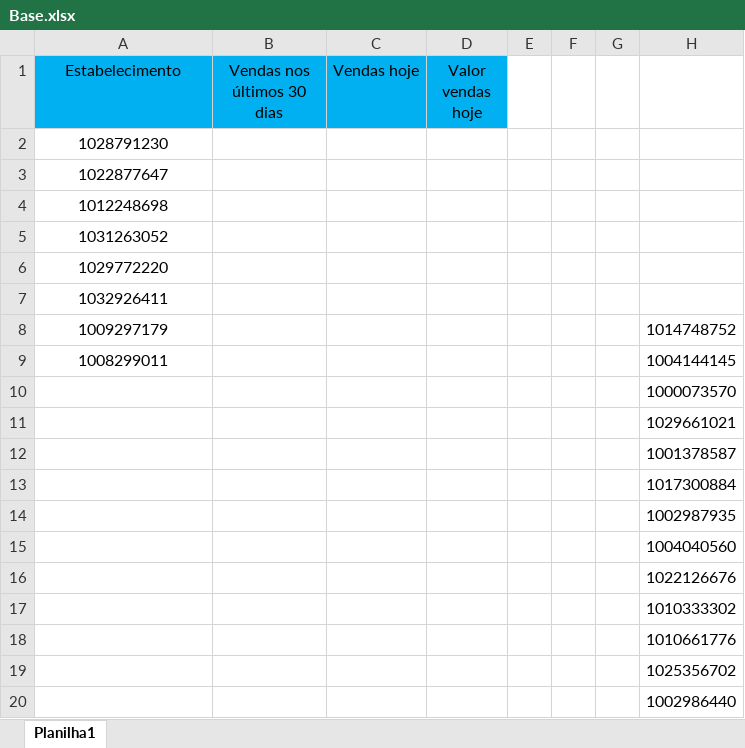
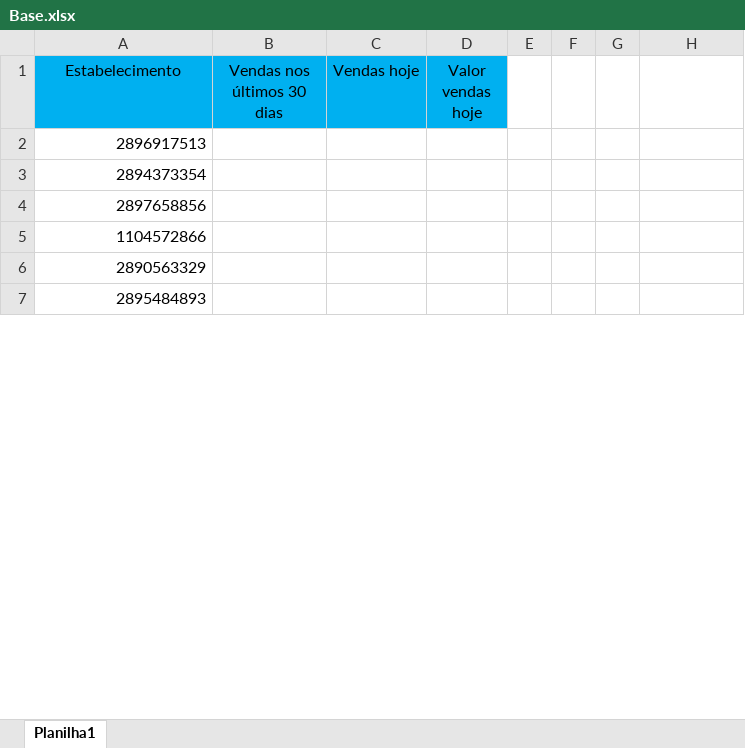
Before and after one commit to SrClauss/projeto_dennis_cielo, an Excel workbook: Base.xlsx, sheet Planilha1, drawn as a sheet; only a part is shown; values as stored, in another font and other column widths than the file's, no borders; removed rows and columns are numbered as before the commit, all else as after; the diff covers the shown part only; the diff names each change by its address in the sheet, - before the commit and + after, or states it on an @@ line.

```diff
--- a/Base.xlsx (sheet Planilha1)
+++ b/Base.xlsx (sheet Planilha1)
-A2 (Estabelecimento): 1028791230
+A2 (Estabelecimento): 2896917513
-A2:A7 alignment: center
+A2:A7 alignment: right
-A3 (Estabelecimento): 1022877647
+A3 (Estabelecimento): 2894373354
-A4 (Estabelecimento): 1012248698
+A4 (Estabelecimento): 2897658856
-A5 (Estabelecimento): 1031263052
+A5 (Estabelecimento): 1104572866
-A6 (Estabelecimento): 1029772220
+A6 (Estabelecimento): 2890563329
-A7 (Estabelecimento): 1032926411
+A7 (Estabelecimento): 2895484893
-row 8: 1009297179 |  |  |  |  |  |  | 1014748752
-row 9: 1008299011 |  |  |  |  |  |  | 1004144145
-row 10:  |  |  |  |  |  |  | 1000073570
-row 11:  |  |  |  |  |  |  | 1029661021
-row 12:  |  |  |  |  |  |  | 1001378587
-row 13:  |  |  |  |  |  |  | 1017300884
-row 14:  |  |  |  |  |  |  | 1002987935
-row 15:  |  |  |  |  |  |  | 1004040560
-row 16:  |  |  |  |  |  |  | 1022126676
-row 17:  |  |  |  |  |  |  | 1010333302
-row 18:  |  |  |  |  |  |  | 1010661776
-row 19:  |  |  |  |  |  |  | 1025356702
-row 20:  |  |  |  |  |  |  | 1002986440
```
Also changed, not shown: 18 added rows and 23 removed rows elsewhere in this sheet, 4 other files.
